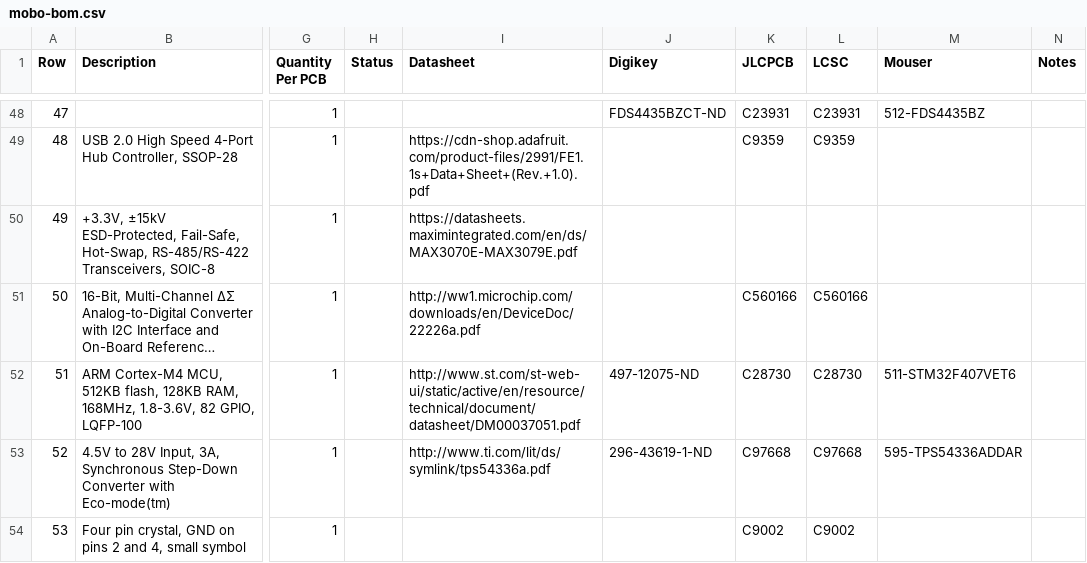
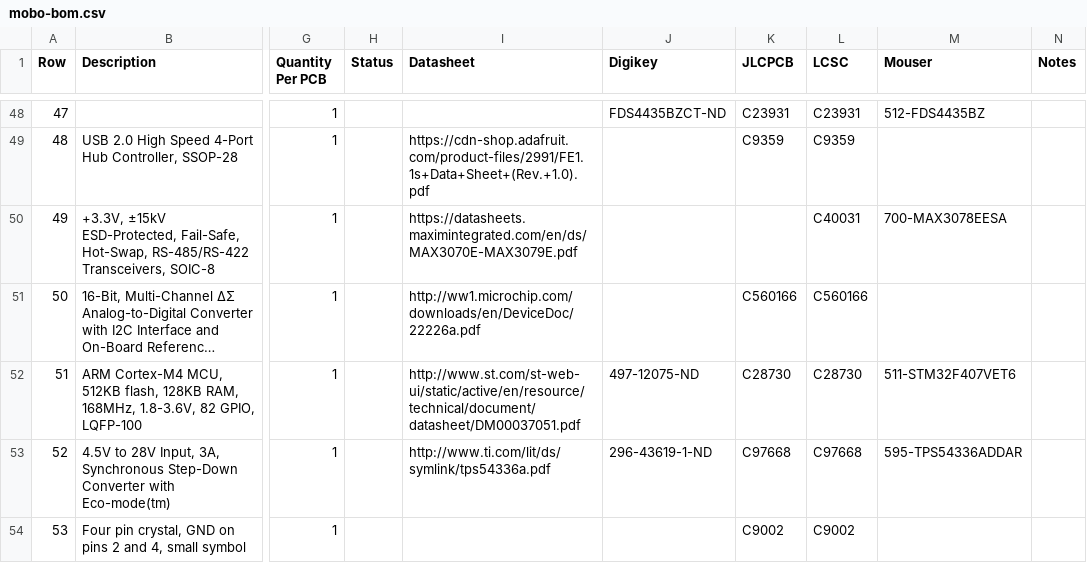
Before and after one commit to opulo-inc/lumenpnp, a CSV file: pnp/pcb/mobo/export/mobo-bom.csv, drawn as a sheet; only a part is shown, gaps mark what is left out; long unchanged cells end in …; the diff names each change by its address in the sheet, - before the commit and + after, or states it on an @@ line.

```diff
--- a/pnp/pcb/mobo/export/mobo-bom.csv
+++ b/pnp/pcb/mobo/export/mobo-bom.csv
-L50 (LCSC): (empty)
+L50 (LCSC): C40031
-M50 (Mouser): (empty)
+M50 (Mouser): 700-MAX3078EESA
```
Also changed, not shown: pnp/pcb/mobo/export/mobo.csv, 36 other files.
